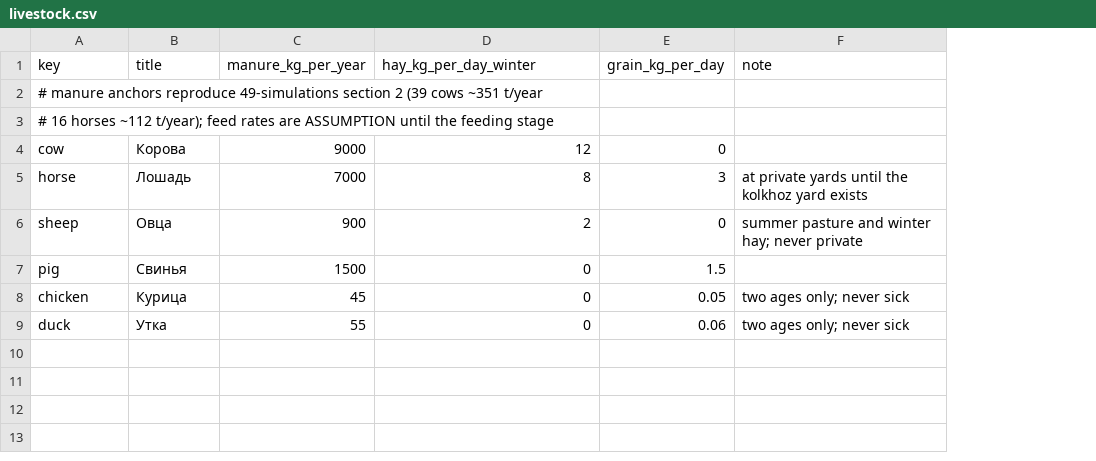
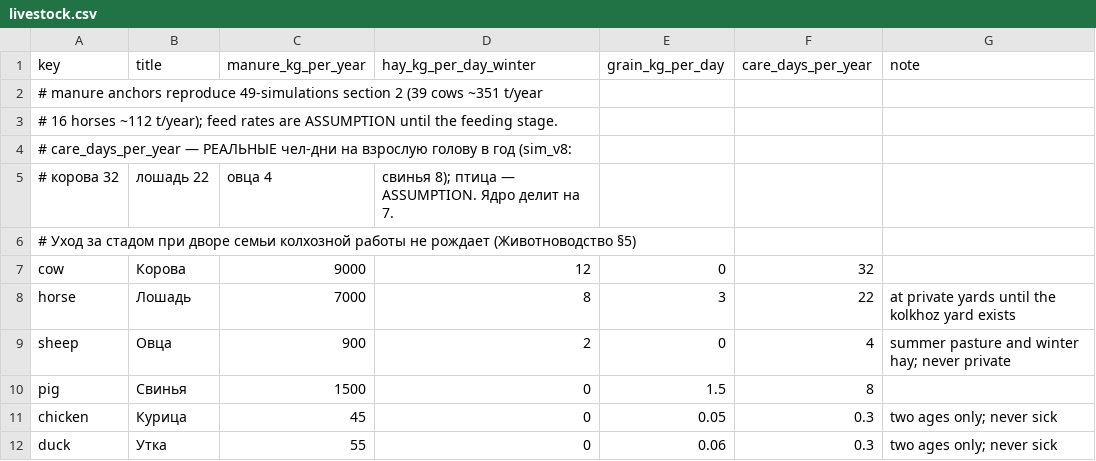
Before and after one commit to algb006/kolkhoz_root, a CSV file: tables/livestock.csv, drawn as a sheet; addresses are those after the commit; the diff names each change by its address in the sheet, - before the commit and + after, or states it on an @@ line.

```diff
--- a/tables/livestock.csv
+++ b/tables/livestock.csv
+column F (care_days_per_year), rows 7-12: 32 | 22 | 4 | 8 | 0.3 | 0.3
-A3 (key): …the feeding stage
+A3 (key): …the feeding stage.
+row 4: # care_days_per_year — РЕАЛЬНЫЕ чел-дни на взрослую голову в год (sim_v8:
+row 5: # корова 32 | лошадь 22 | овца 4 | свинья 8); птица — ASSUMPTION. Ядро делит на 7.
+row 6: # Уход за стадом при дворе семьи колхозной работы не рождает (Животноводство §5)
```
Also changed, not shown: tables/crops.csv, tables/farming.csv, 11 other files.
